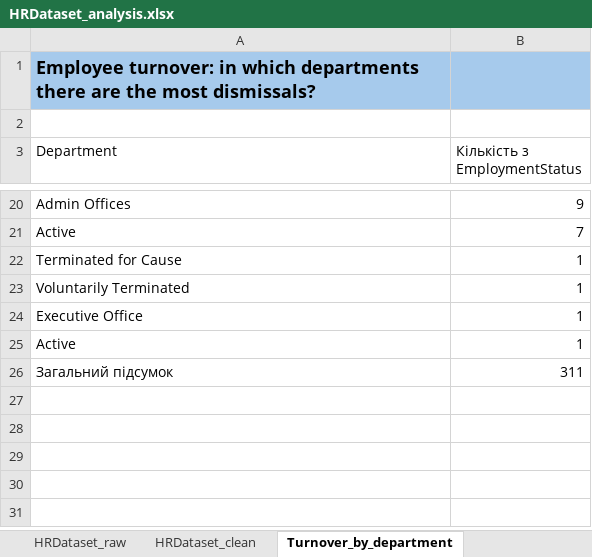
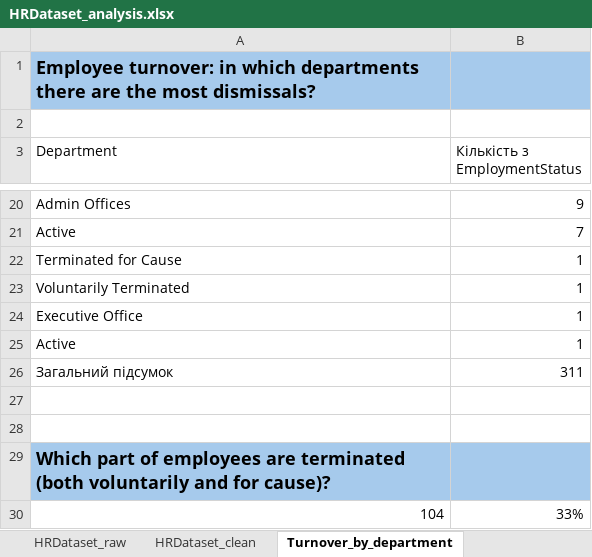
Before and after one commit to cherednikovaa-source/Excel_HR_dataset_Analysis, an Excel workbook: HRDataset_analysis.xlsx, sheet Turnover_by_department, drawn as a sheet; only a part is shown, gaps mark what is left out; values as stored, in another font and other column widths than the file's, no borders; charts and pictures not drawn; the diff names each change by its address in the sheet, - before the commit and + after, or states it on an @@ line.

Commit message:
Add HR Analytics Dashboard
1. Created an interactive HR dashboard combining the main results of the analysis.
2. Added KPIs, charts, and slicers to explore turnover and salary patterns.
3. Provided insights to make the dashboard easy to read and interpret.

```diff
--- a/HRDataset_analysis.xlsx (sheet Turnover_by_department)
+++ b/HRDataset_analysis.xlsx (sheet Turnover_by_department)
+row 27: (empty)
+row 28: (empty)
+row 29: Which part of employees are terminated (both voluntarily and for cause)?
+row 30: 104 | 33%
```
Also changed, not shown: other sheet tabs, charts or pictures.
